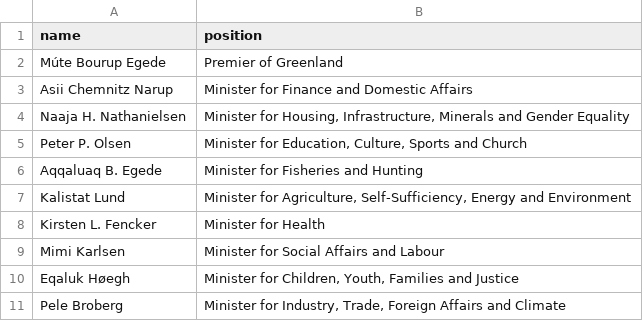
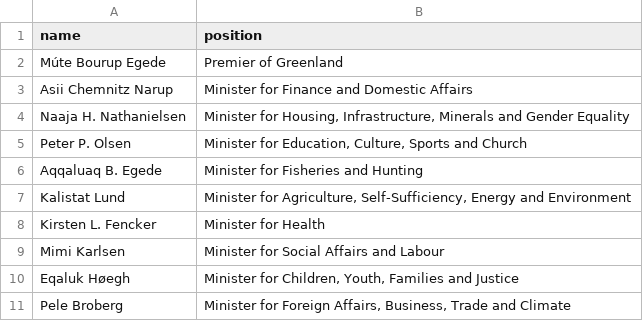
Before and after one commit to every-politician-scrapers/greenland-cabinet, a CSV file: data/official.csv, drawn as a sheet.

```diff
--- a/data/official.csv
+++ b/data/official.csv
@@ -10,2 +10,2 @@ Mimi Karlsen,Minister for Social Affairs and Labour
 Eqaluk Høegh,"Minister for Children, Youth, Families and Justice"
-Pele Broberg,"Minister for Industry, Trade, Foreign Affairs and Climate"
+Pele Broberg,"Minister for Foreign Affairs, Business, Trade and Climate"
```
Also changed, not shown: data/wikidata.csv.
